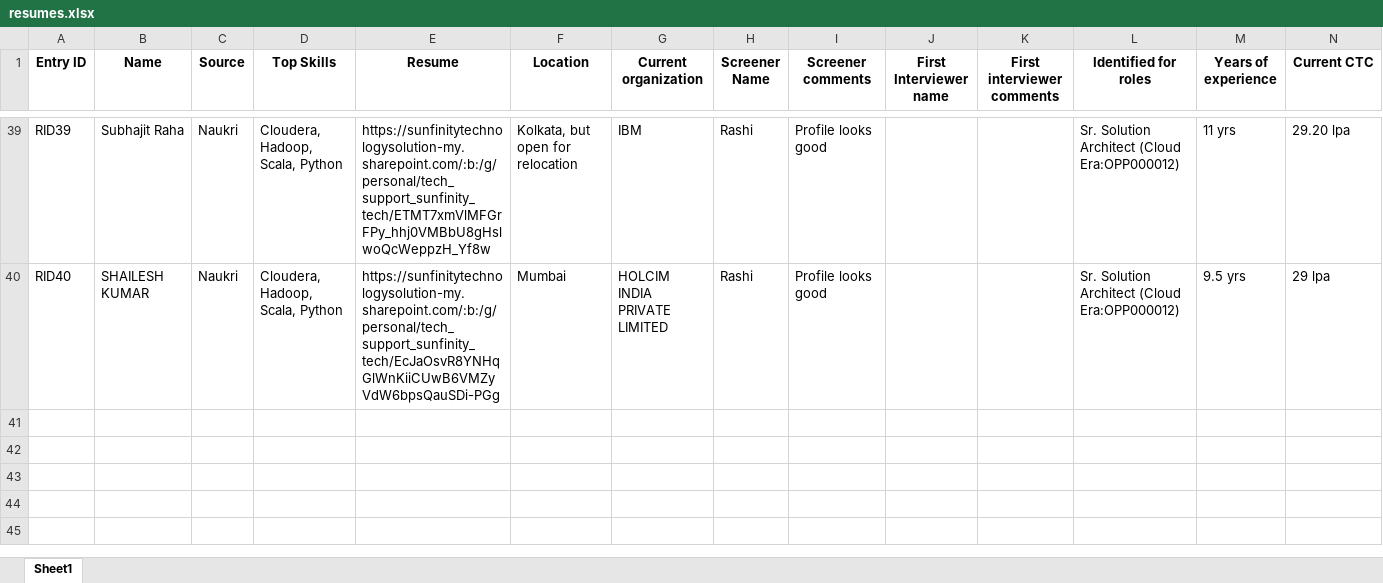
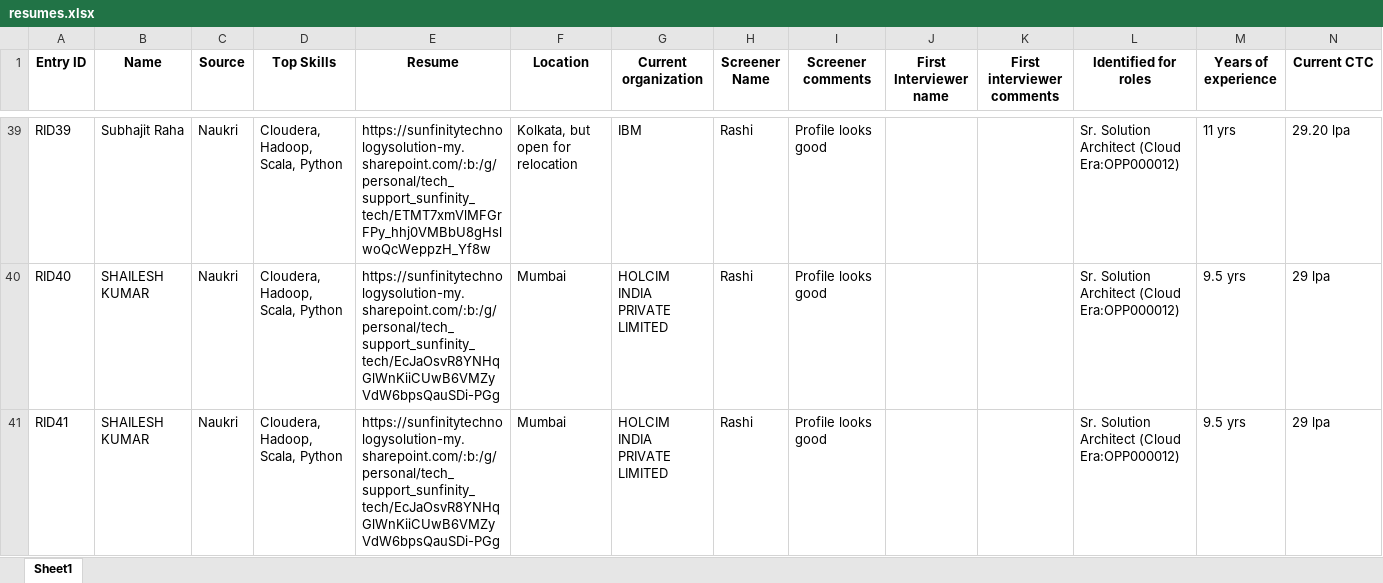
Before and after one commit to advait1307/sunfinity-crm, an Excel workbook: excel_files/resumes.xlsx, sheet Sheet1, drawn as a sheet; only a part is shown, gaps mark what is left out; values as stored, in another font and other column widths than the file's, no borders; the diff names each change by its address in the sheet, - before the commit and + after, or states it on an @@ line.

Commit message:
Update Excel file

```diff
--- a/excel_files/resumes.xlsx (sheet Sheet1)
+++ b/excel_files/resumes.xlsx (sheet Sheet1)
+row 41: RID41 | SHAILESH KUMAR | Naukri | Cloudera, Hadoop, Scala, Python | https://sunfinitytechnologysolution-my.sharepoint.com/:b:/g/personal/tech_support_sunfinity_tech/EcJaOsvR8YNHqGlWnKiiCUwB6VMZyVdW6bpsQauSDi-PGg | Mumbai | HOLCIM INDIA PRIVATE LIMITED | Rashi | Profile looks good |  |  | Sr. Solution Architect (Cloud Era:OPP000012) | 9.5 yrs | 29 lpa
```
